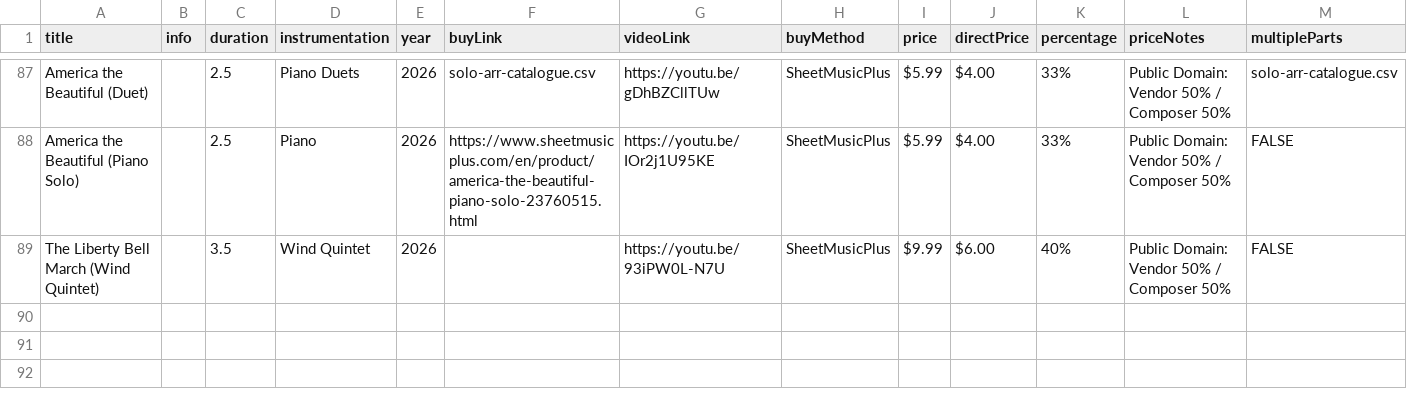
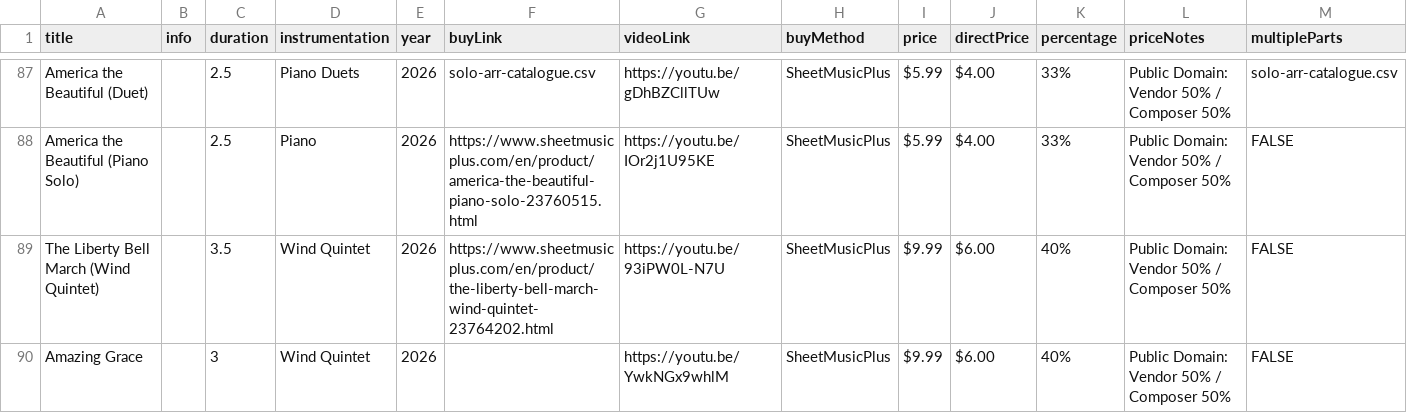
Before and after one commit to mkend291/parakeetpress, a CSV file: pp_files/pp_store/scoresShop.csv, drawn as a sheet; only a part is shown, gaps mark what is left out.

```diff
--- a/pp_files/pp_store/scoresShop.csv
+++ b/pp_files/pp_store/scoresShop.csv
@@ -88,2 +88,3 @@ America the Beautiful (Duet),,2.5,Piano Duets,2026,solo-arr-catalogue.csv,https:
 America the Beautiful (Piano Solo),,2.5,Piano,2026,https://www.sheetmusicplus.com/en/product/america-the-beautiful-piano-solo-23760515.html,https://youtu.be/IOr2j1U95KE,SheetMusicPlus,$5.99 ,$4.00 ,33%,Public Domain: Vendor 50% / Composer 50%,FALSE
-The Liberty Bell March (Wind Quintet),,3.5,Wind Quintet,2026,,https://youtu.be/93iPW0L-N7U,SheetMusicPlus,$9.99 ,$6.00 ,40%,Public Domain: Vendor 50% / Composer 50%,FALSE
+The Liberty Bell March (Wind Quintet),,3.5,Wind Quintet,2026,https://www.sheetmusicplus.com/en/product/the-liberty-bell-march-wind-quintet-23764202.html,https://youtu.be/93iPW0L-N7U,SheetMusicPlus,$9.99 ,$6.00 ,40%,Public Domain: Vendor 50% / Composer 50%,FALSE
+Amazing Grace,,3,Wind Quintet,2026,,https://youtu.be/YwkNGx9whlM,SheetMusicPlus,$9.99 ,$6.00 ,40%,Public Domain: Vendor 50% / Composer 50%,FALSE
```
Also changed, not shown: 3 other files.
